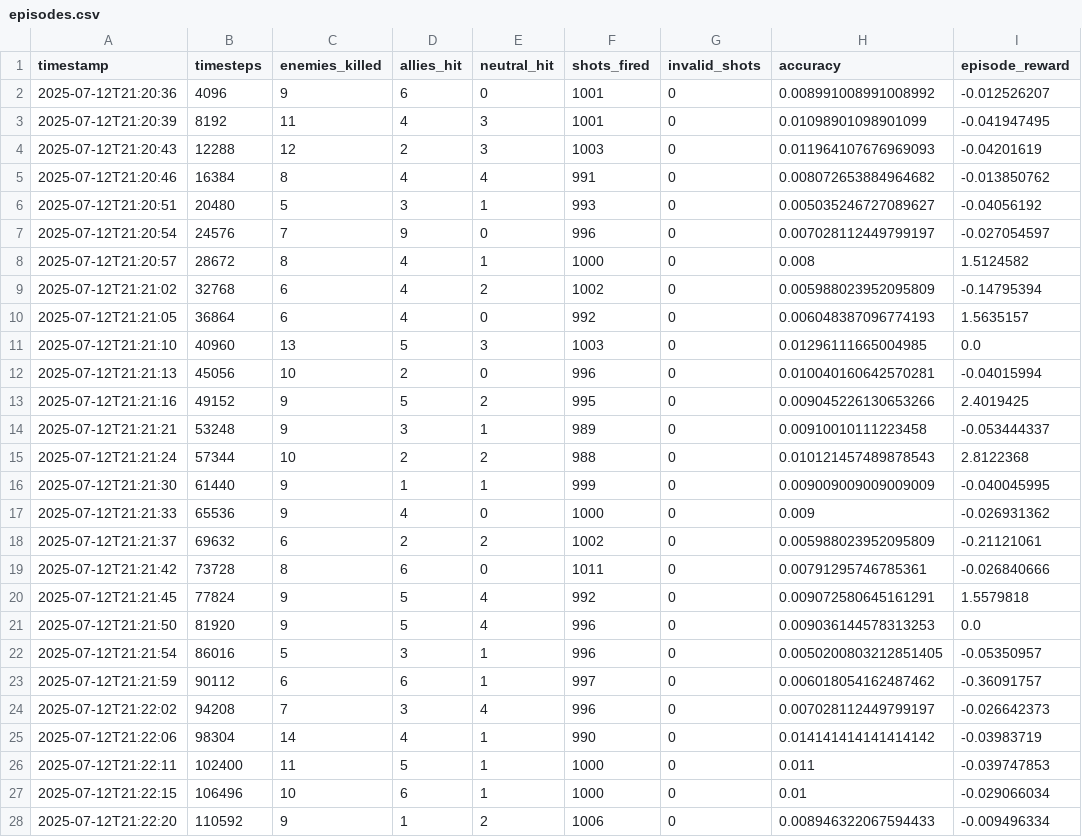
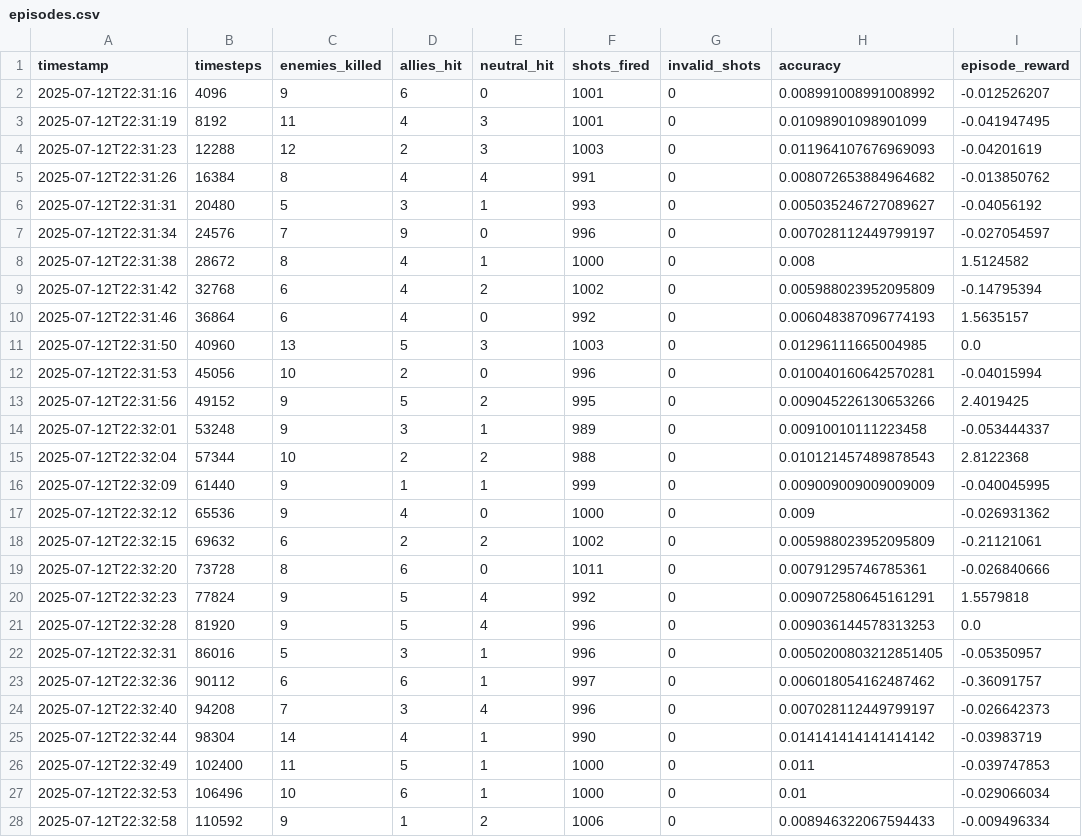
Before and after one commit to dgarciarieckhof/neurotheon, a CSV file: data/episodes.csv, drawn as a sheet; only a part is shown; the diff covers the shown part only; the diff names each change by its address in the sheet, - before the commit and + after, or states it on an @@ line.

Commit message:
errors added

```diff
--- a/data/episodes.csv
+++ b/data/episodes.csv
-A2 (timestamp): 2025-07-12T21:20:36
+A2 (timestamp): 2025-07-12T22:31:16
-A3 (timestamp): 2025-07-12T21:20:39
+A3 (timestamp): 2025-07-12T22:31:19
-A4 (timestamp): 2025-07-12T21:20:43
+A4 (timestamp): 2025-07-12T22:31:23
-A5 (timestamp): 2025-07-12T21:20:46
+A5 (timestamp): 2025-07-12T22:31:26
-A6 (timestamp): 2025-07-12T21:20:51
+A6 (timestamp): 2025-07-12T22:31:31
-A7 (timestamp): 2025-07-12T21:20:54
+A7 (timestamp): 2025-07-12T22:31:34
-A8 (timestamp): 2025-07-12T21:20:57
+A8 (timestamp): 2025-07-12T22:31:38
-A9 (timestamp): 2025-07-12T21:21:02
+A9 (timestamp): 2025-07-12T22:31:42
-A10 (timestamp): 2025-07-12T21:21:05
+A10 (timestamp): 2025-07-12T22:31:46
-A11 (timestamp): 2025-07-12T21:21:10
+A11 (timestamp): 2025-07-12T22:31:50
-A12 (timestamp): 2025-07-12T21:21:13
+A12 (timestamp): 2025-07-12T22:31:53
-A13 (timestamp): 2025-07-12T21:21:16
+A13 (timestamp): 2025-07-12T22:31:56
-A14 (timestamp): 2025-07-12T21:21:21
+A14 (timestamp): 2025-07-12T22:32:01
-A15 (timestamp): 2025-07-12T21:21:24
+A15 (timestamp): 2025-07-12T22:32:04
-A16 (timestamp): 2025-07-12T21:21:30
+A16 (timestamp): 2025-07-12T22:32:09
-A17 (timestamp): 2025-07-12T21:21:33
+A17 (timestamp): 2025-07-12T22:32:12
-A18 (timestamp): 2025-07-12T21:21:37
+A18 (timestamp): 2025-07-12T22:32:15
-A19 (timestamp): 2025-07-12T21:21:42
+A19 (timestamp): 2025-07-12T22:32:20
-A20 (timestamp): 2025-07-12T21:21:45
+A20 (timestamp): 2025-07-12T22:32:23
-A21 (timestamp): 2025-07-12T21:21:50
+A21 (timestamp): 2025-07-12T22:32:28
-A22 (timestamp): 2025-07-12T21:21:54
+A22 (timestamp): 2025-07-12T22:32:31
-A23 (timestamp): 2025-07-12T21:21:59
+A23 (timestamp): 2025-07-12T22:32:36
-A24 (timestamp): 2025-07-12T21:22:02
+A24 (timestamp): 2025-07-12T22:32:40
-A25 (timestamp): 2025-07-12T21:22:06
+A25 (timestamp): 2025-07-12T22:32:44
-A26 (timestamp): 2025-07-12T21:22:11
+A26 (timestamp): 2025-07-12T22:32:49
-A27 (timestamp): 2025-07-12T21:22:15
+A27 (timestamp): 2025-07-12T22:32:53
-A28 (timestamp): 2025-07-12T21:22:20
+A28 (timestamp): 2025-07-12T22:32:58
```
Also changed, not shown: 96 edited cells elsewhere in this file.
